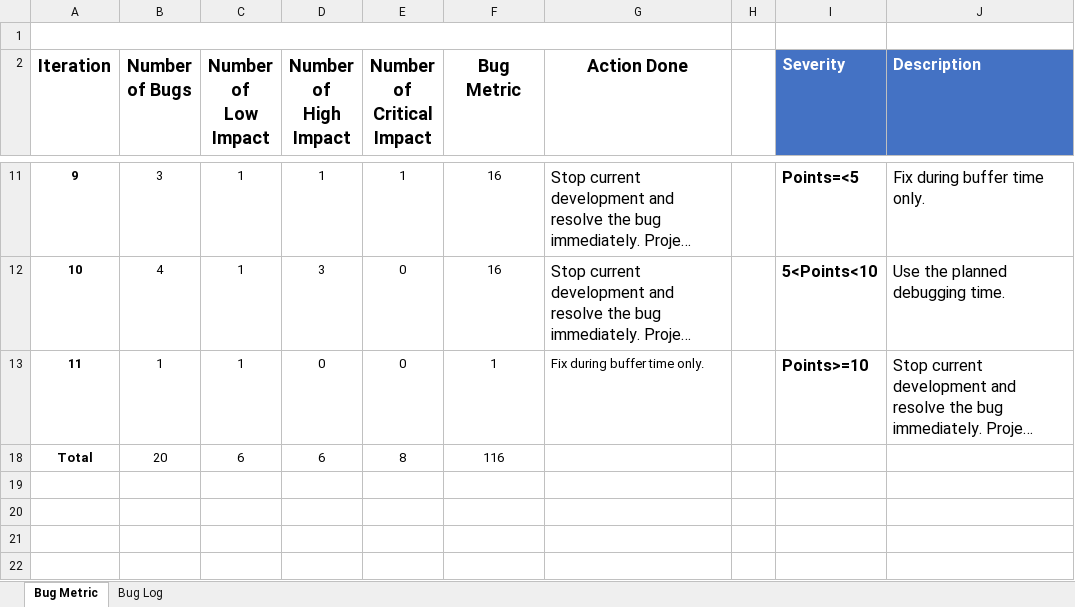
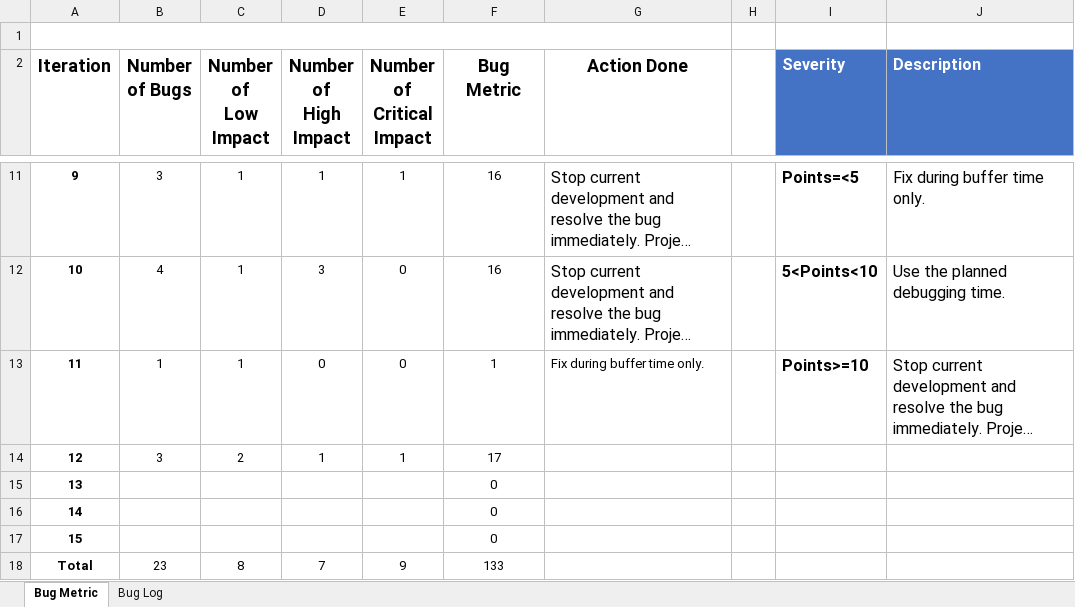
Before and after one commit to Andyayk/Beyond-Ideas, an Excel workbook: Metrics/Bug Log & Metric.xlsx, sheet Bug Metric, drawn as a sheet; only a part is shown, gaps mark what is left out; long unchanged cells end in …; values as stored, in another font and other column widths than the file's, no borders; charts and pictures not drawn; removed rows and columns are numbered as before the commit, all else as after; the diff names each change by its address in the sheet, - before the commit and + after, or states it on an @@ line.

```diff
--- a/Metrics/Bug Log & Metric.xlsx (sheet Bug Metric)
+++ b/Metrics/Bug Log & Metric.xlsx (sheet Bug Metric)
-row 18: Total | 20 | 6 | 6 | 8 | 116
+row 14: 12 | 3 | 2 | 1 | 1 | 17
@@ row 15 unhidden: 13 |  |  |  |  | 0 @@
@@ row 16 unhidden: 14 |  |  |  |  | 0 @@
@@ row 17 unhidden: 15 |  |  |  |  | 0 @@
+row 18: Total | 23 | 8 | 7 | 9 | 133
```
Also changed, not shown: sheet Bug Log, charts or pictures, Test Cases/Test Cases.xlsx, 1 other file.
